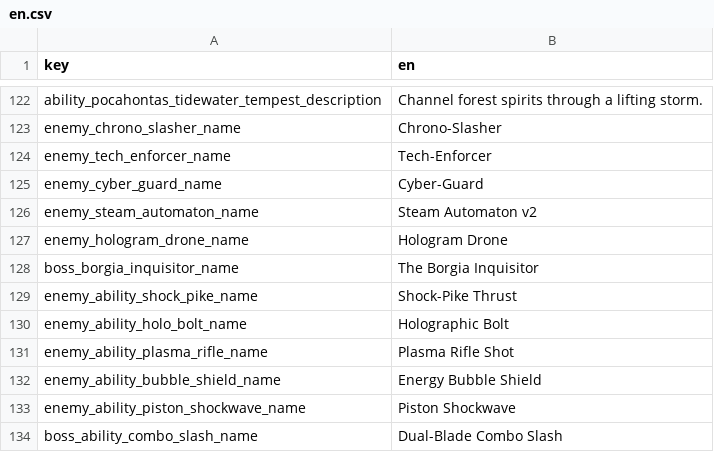
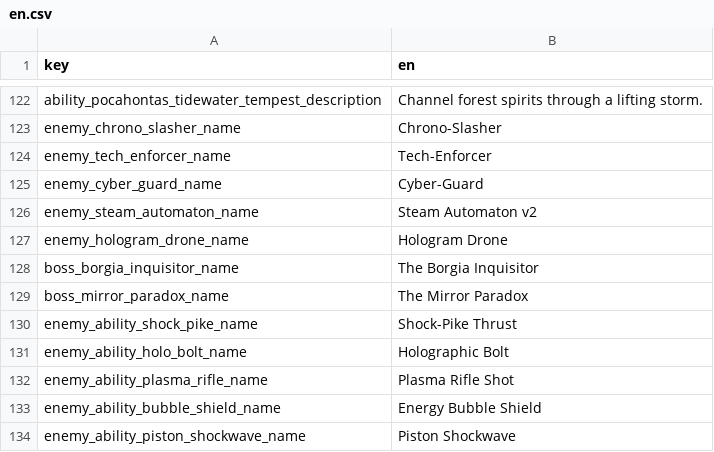
Before and after one commit to malakey/fighters-through-time-v3, a CSV file: localization/en.csv, drawn as a sheet; only a part is shown, gaps mark what is left out; the shorter side is filled out with more unchanged rows; the diff names each change by its address in the sheet, - before the commit and + after, or states it on an @@ line.

```diff
--- a/localization/en.csv
+++ b/localization/en.csv
+row 129: boss_mirror_paradox_name | The Mirror Paradox
```
Also changed, not shown: 15 other files.
